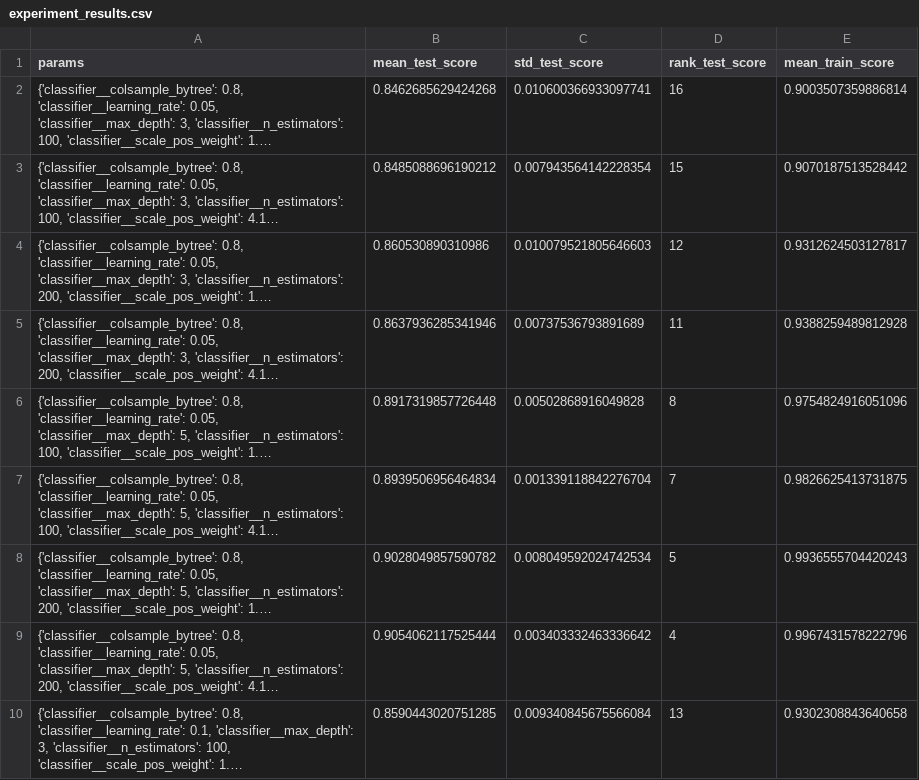
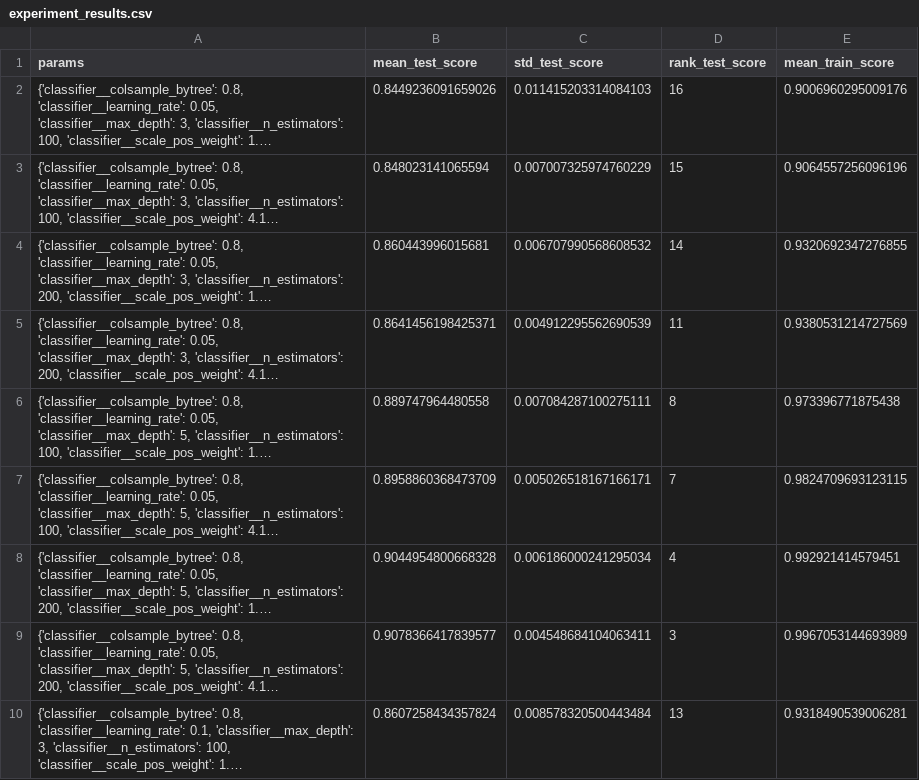
Before and after one commit to jadondaniel2013-sketch/tourism-package-prediction-mlops, a CSV file: tourism_project/model_building/experiment_results.csv, drawn as a sheet; only a part is shown; long unchanged cells end in …; the diff covers the shown part only; the diff names each change by its address in the sheet, - before the commit and + after, or states it on an @@ line.

```diff
--- a/tourism_project/model_building/experiment_results.csv
+++ b/tourism_project/model_building/experiment_results.csv
-B2 (mean_test_score): 0.8462685629424268
+B2 (mean_test_score): 0.8449236091659026
-C2 (std_test_score): 0.010600366933097741
+C2 (std_test_score): 0.011415203314084103
-E2 (mean_train_score): 0.9003507359886814
+E2 (mean_train_score): 0.9006960295009176
-B3 (mean_test_score): 0.8485088696190212
+B3 (mean_test_score): 0.848023141065594
-C3 (std_test_score): 0.007943564142228354
+C3 (std_test_score): 0.007007325974760229
-E3 (mean_train_score): 0.9070187513528442
+E3 (mean_train_score): 0.9064557256096196
-B4 (mean_test_score): 0.860530890310986
+B4 (mean_test_score): 0.860443996015681
-C4 (std_test_score): 0.010079521805646603
+C4 (std_test_score): 0.006707990568608532
-D4 (rank_test_score): 12
+D4 (rank_test_score): 14
-E4 (mean_train_score): 0.9312624503127817
+E4 (mean_train_score): 0.9320692347276855
-B5 (mean_test_score): 0.8637936285341946
+B5 (mean_test_score): 0.8641456198425371
-C5 (std_test_score): 0.00737536793891689
+C5 (std_test_score): 0.004912295562690539
-E5 (mean_train_score): 0.9388259489812928
+E5 (mean_train_score): 0.9380531214727569
-B6 (mean_test_score): 0.8917319857726448
+B6 (mean_test_score): 0.889747964480558
-C6 (std_test_score): 0.00502868916049828
+C6 (std_test_score): 0.007084287100275111
-E6 (mean_train_score): 0.9754824916051096
+E6 (mean_train_score): 0.973396771875438
-B7 (mean_test_score): 0.8939506956464834
+B7 (mean_test_score): 0.8958860368473709
-C7 (std_test_score): 0.001339118842276704
+C7 (std_test_score): 0.005026518167166171
-E7 (mean_train_score): 0.9826625413731875
+E7 (mean_train_score): 0.9824709693123115
-B8 (mean_test_score): 0.9028049857590782
+B8 (mean_test_score): 0.9044954800668328
-C8 (std_test_score): 0.008049592024742534
+C8 (std_test_score): 0.006186000241295034
-D8 (rank_test_score): 5
+D8 (rank_test_score): 4
-E8 (mean_train_score): 0.9936555704420243
+E8 (mean_train_score): 0.992921414579451
-B9 (mean_test_score): 0.9054062117525444
+B9 (mean_test_score): 0.9078366417839577
-C9 (std_test_score): 0.003403332463336642
+C9 (std_test_score): 0.004548684104063411
-D9 (rank_test_score): 4
+D9 (rank_test_score): 3
-E9 (mean_train_score): 0.9967431578222796
+E9 (mean_train_score): 0.9967053144693989
-B10 (mean_test_score): 0.8590443020751285
+B10 (mean_test_score): 0.8607258434357824
-C10 (std_test_score): 0.009340845675566084
+C10 (std_test_score): 0.008578320500443484
-E10 (mean_train_score): 0.9302308843640658
+E10 (mean_train_score): 0.9318490539006281
```
Also changed, not shown: 23 edited cells elsewhere in this file, tourism_project/model_building/feature_importance.csv, 2 other files.
